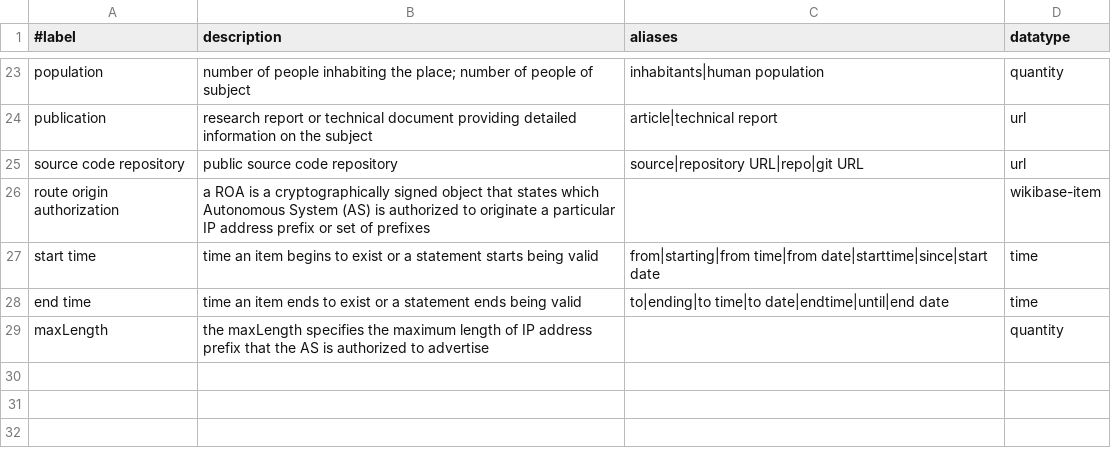
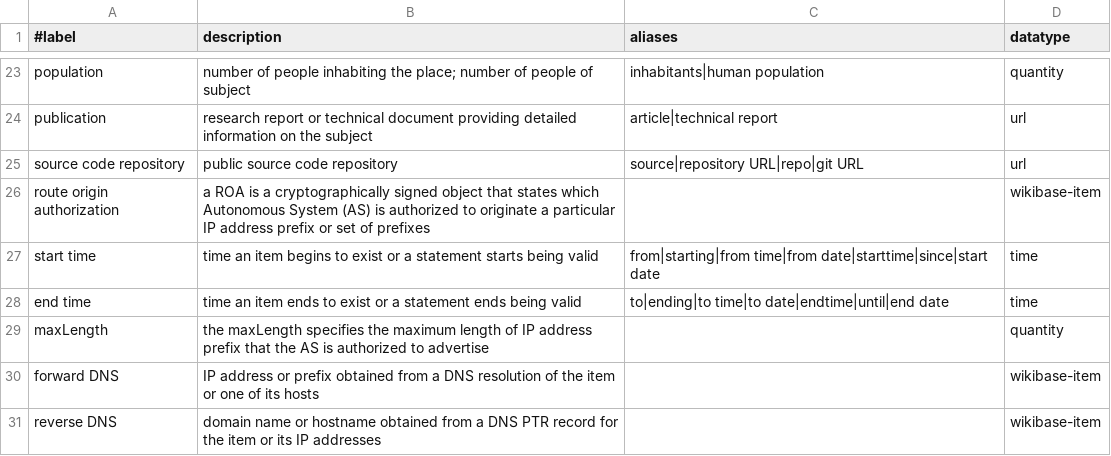
Before and after one commit to InternetHealthReport/internet-yellow-pages, a CSV file: basic/properties.csv, drawn as a sheet; only a part is shown, gaps mark what is left out; the diff names each change by its address in the sheet, - before the commit and + after, or states it on an @@ line.

Commit message:
add forwarding/reverse DNS to basic properties

```diff
--- a/basic/properties.csv
+++ b/basic/properties.csv
+row 30: forward DNS | IP address or prefix obtained from a DNS resolution of the item or one of its hosts |  | wikibase-item
+row 31: reverse DNS | domain name or hostname obtained from a DNS PTR record for the item or its IP addresses |  | wikibase-item
```
Also changed, not shown: 1 other file.
